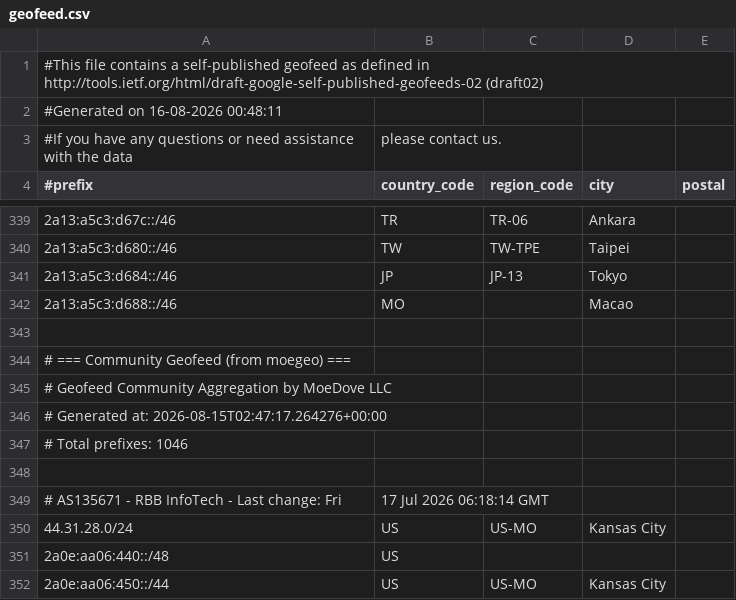
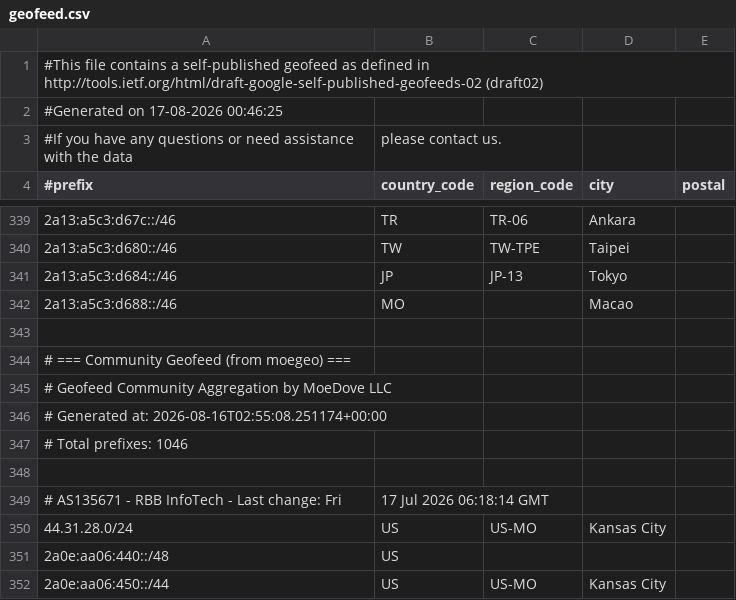
Before and after one commit to MoeDove-LLC/WEB, a CSV file: geofeed.csv, drawn as a sheet; only a part is shown, gaps mark what is left out.

```diff
--- a/geofeed.csv
+++ b/geofeed.csv
@@ -1,3 +1,3 @@
 #This file contains a self-published geofeed as defined in http://tools.ietf.org/html/draft-google-self-published-geofeeds-02 (draft02)
-#Generated on 16-08-2026 00:48:11
+#Generated on 17-08-2026 00:46:25
 #If you have any questions or need assistance with the data, please contact us.
@@ -345,3 +345,3 @@
 # Geofeed Community Aggregation by MoeDove LLC
-# Generated at: 2026-08-15T02:47:17.264276+00:00
+# Generated at: 2026-08-16T02:55:08.251174+00:00
 # Total prefixes: 1046
```
